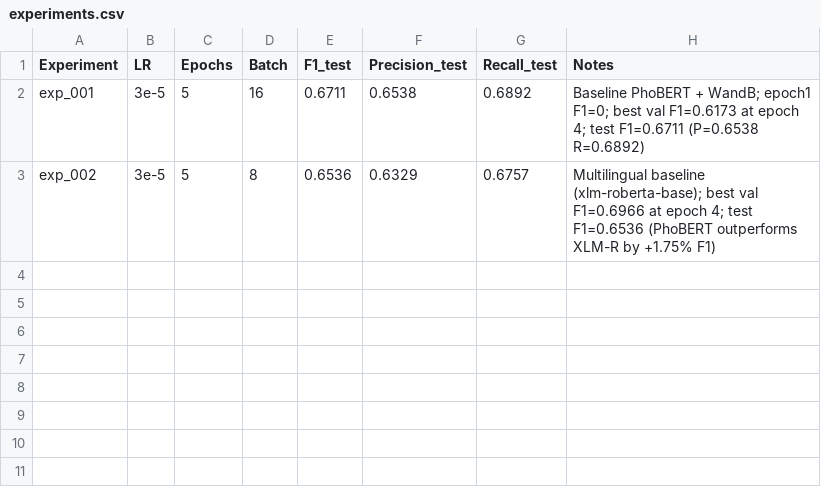
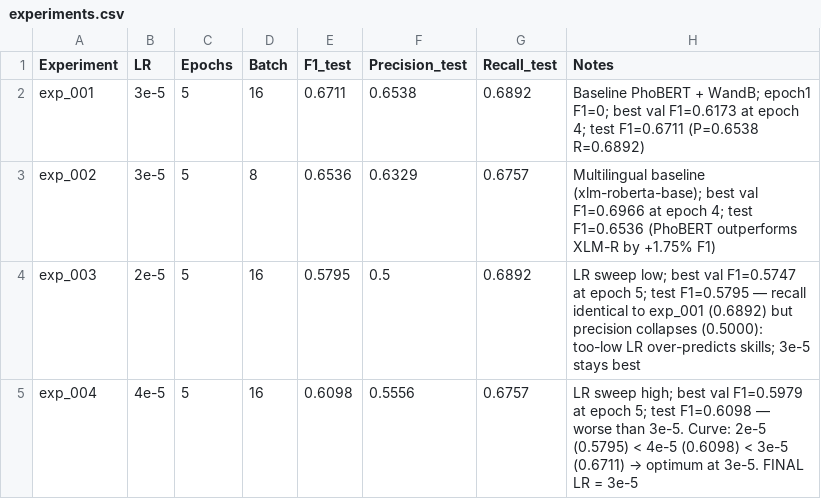
Before and after one commit to phamthaic4/vietnamese-job-skill-ner, a CSV file: results/experiments.csv, drawn as a sheet.

Commit message:
week4: LR sweep done — 2e-5 (0.5795) < 4e-5 (0.6098) < 3e-5 (0.6711); final config locked LR 3e-5

```diff
--- a/results/experiments.csv
+++ b/results/experiments.csv
@@ -3 +3,3 @@ exp_001,3e-5,5,16,0.6711,0.6538,0.6892,Baseline PhoBERT + WandB; epoch1 F1=0; be
 exp_002,3e-5,5,8,0.6536,0.6329,0.6757,Multilingual baseline (xlm-roberta-base); best val F1=0.6966 at epoch 4; test F1=0.6536 (PhoBERT outperforms XLM-R by +1.75% F1)
+exp_003,2e-5,5,16,0.5795,0.5,0.6892,LR sweep low; best val F1=0.5747 at epoch 5; test F1=0.5795 — recall identical to exp_001 (0.6892) but precision collapses (0.5000): too-low LR over-predicts skills; 3e-5 stays best
+exp_004,4e-5,5,16,0.6098,0.5556,0.6757,LR sweep high; best val F1=0.5979 at epoch 5; test F1=0.6098 — worse than 3e-5. Curve: 2e-5 (0.5795) < 4e-5 (0.6098) < 3e-5 (0.6711) → optimum at 3e-5. FINAL LR = 3e-5
```
Also changed, not shown: 1 other file.
